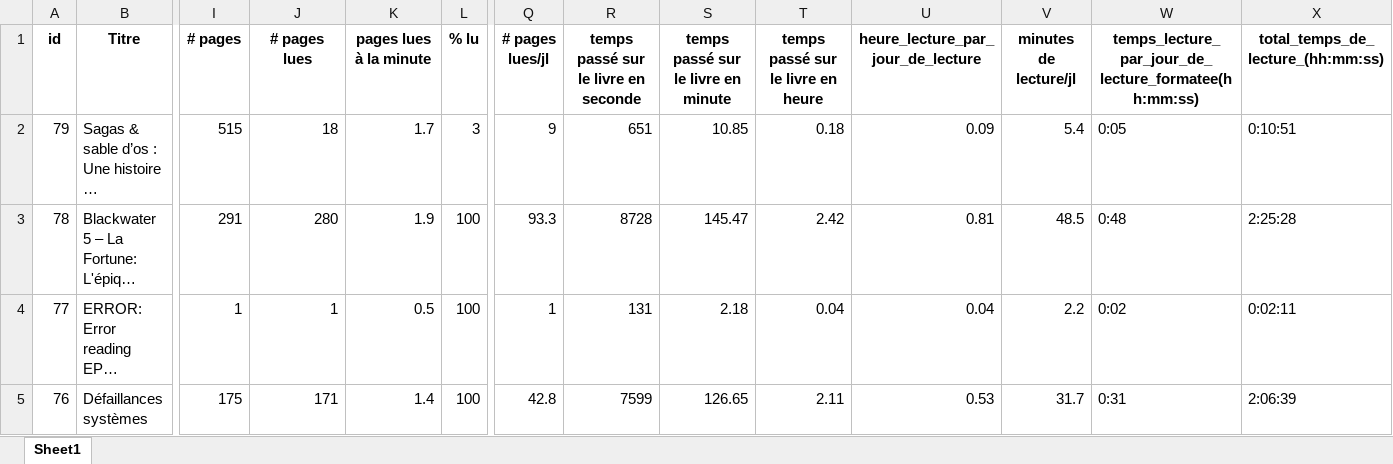
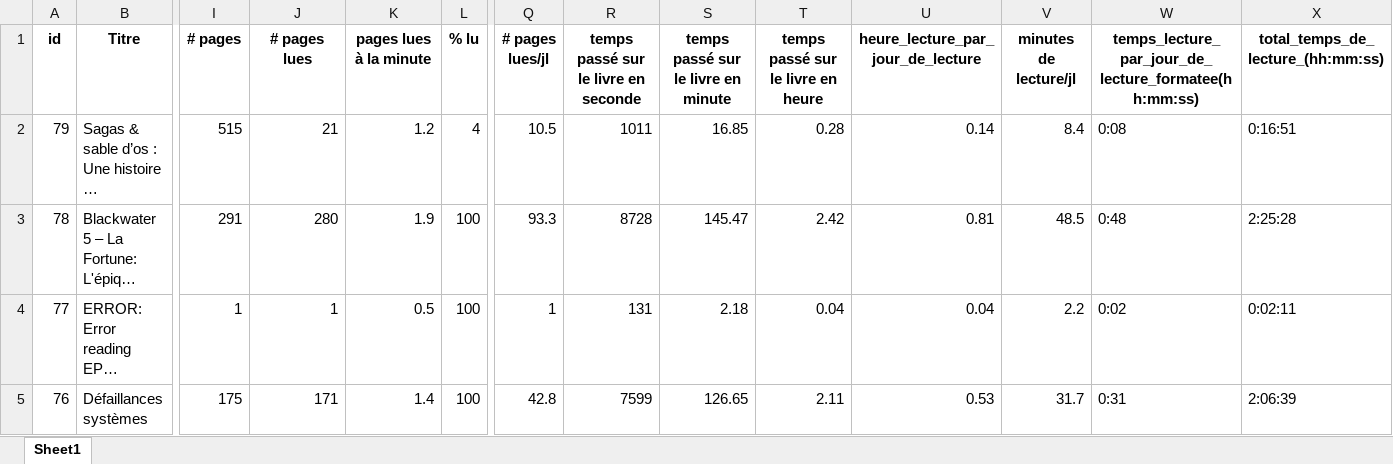
Before and after one commit to ChrisOlv/book_data_analysis, an Excel workbook: data_sources_from_python/df_book_updated.xlsx, sheet Sheet1, drawn as a sheet; only a part is shown, gaps mark what is left out; long unchanged cells end in …; values as stored, in another font and other column widths than the file's, no borders; the diff names each change by its address in the sheet, - before the commit and + after, or states it on an @@ line.

```diff
--- a/data_sources_from_python/df_book_updated.xlsx (sheet Sheet1)
+++ b/data_sources_from_python/df_book_updated.xlsx (sheet Sheet1)
-J2 (# pages lues): 18
+J2 (# pages lues): 21
-K2 (pages lues à la minute): 1.7
+K2 (pages lues à la minute): 1.2
-L2 (% lu): 3
+L2 (% lu): 4
-Q2 (# pages lues/jl): 9
+Q2 (# pages lues/jl): 10.5
-R2: 651
+R2: 1011
-S2: 10.85
+S2: 16.85
-T2: 0.18
+T2: 0.28
-U2: 0.09
+U2: 0.14
-V2 (minutes de lecture/jl): 5.4
+V2 (minutes de lecture/jl): 8.4
-W2: 0:05
+W2: 0:08
-X2: 0:10:51
+X2: 0:16:51
```
Also changed, not shown: 5 other files.
